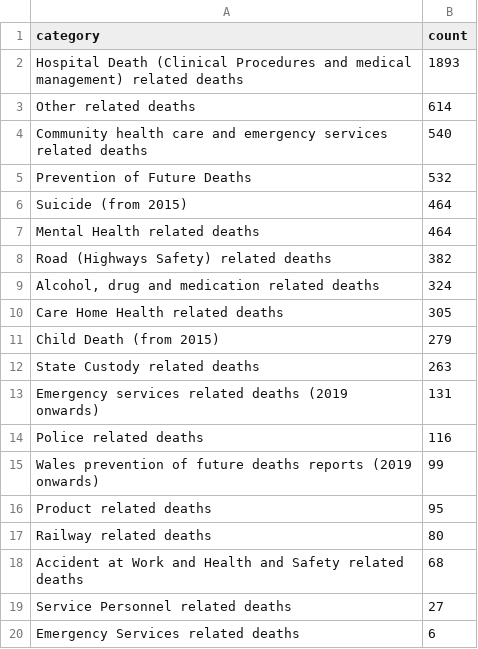
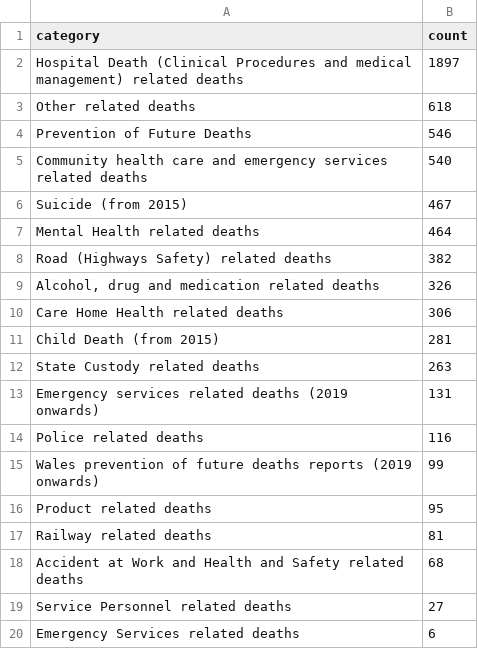
Before and after one commit to Mr-Helpful/preventable-deaths-scraper, a CSV file: src/analyse/counts/data/category-counts.csv, drawn as a sheet.

```diff
--- a/src/analyse/counts/data/category-counts.csv
+++ b/src/analyse/counts/data/category-counts.csv
@@ -1,12 +1,12 @@
 category,count
-Hospital Death (Clinical Procedures and medical management) related deaths,1893
-Other related deaths,614
+Hospital Death (Clinical Procedures and medical management) related deaths,1897
+Other related deaths,618
+Prevention of Future Deaths,546
 Community health care and emergency services related deaths,540
-Prevention of Future Deaths,532
-Suicide (from 2015),464
+Suicide (from 2015),467
 Mental Health related deaths,464
 Road (Highways Safety) related deaths,382
-"Alcohol, drug and medication related deaths",324
-Care Home Health related deaths,305
-Child Death (from 2015),279
+"Alcohol, drug and medication related deaths",326
+Care Home Health related deaths,306
+Child Death (from 2015),281
 State Custody related deaths,263
@@ -16,3 +16,3 @@ Wales prevention of future deaths reports (2019 onwards),99
 Product related deaths,95
-Railway related deaths,80
+Railway related deaths,81
 Accident at Work and Health and Safety related deaths,68
```
Also changed, not shown: src/analyse/counts/data/area-counts.csv, src/analyse/counts/data/area-years.csv, 10 other files.
